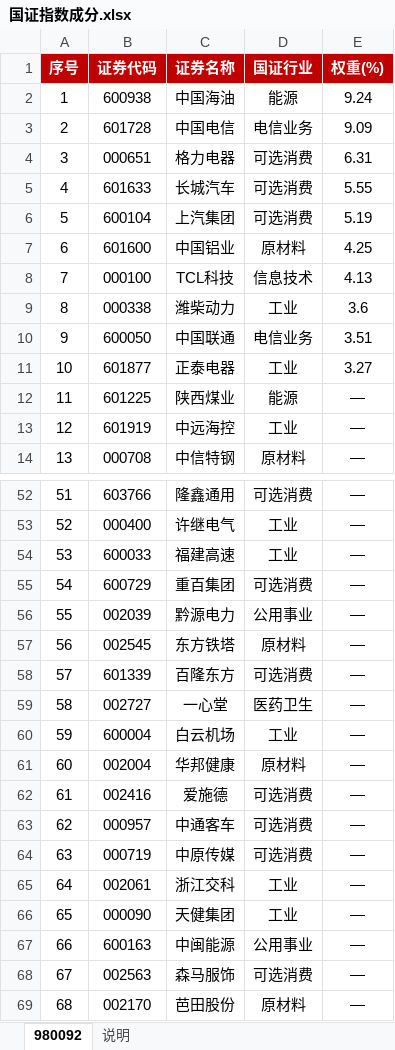
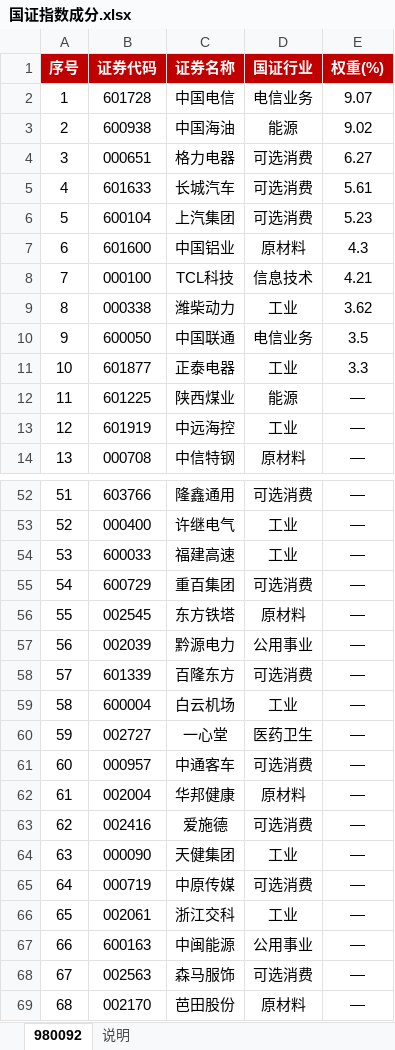
Before and after one commit to smalloneSAMA/a_stock_hongli_analysis, an Excel workbook: excel/国证指数成分.xlsx, sheet 980092, drawn as a sheet; only a part is shown, gaps mark what is left out; values as stored, in another font and other column widths than the file's, no borders; removed rows and columns are numbered as before the commit, all else as after; the diff covers the shown part only; the diff names each change by its address in the sheet, - before the commit and + after, or states it on an @@ line.

Commit message:
数据漂移随行：510880成分修复触发的全链路重算产物（analysis/推荐20/汇总表/Excel快照同步）

```diff
--- a/excel/国证指数成分.xlsx (sheet 980092)
+++ b/excel/国证指数成分.xlsx (sheet 980092)
-row 2: 1 | 600938 | 中国海油 | 能源 | 9.24
@@ column A (序号) renumbered between rows 2 and 99 @@
-E2 (权重(%)): 9.09
+E2 (权重(%)): 9.07
+row 3: 2 | 600938 | 中国海油 | 能源 | 9.02
-E4 (权重(%)): 6.31
+E4 (权重(%)): 6.27
-E5 (权重(%)): 5.55
+E5 (权重(%)): 5.61
-E6 (权重(%)): 5.19
+E6 (权重(%)): 5.23
-E7 (权重(%)): 4.25
+E7 (权重(%)): 4.3
-E8 (权重(%)): 4.13
+E8 (权重(%)): 4.21
-E9 (权重(%)): 3.6
+E9 (权重(%)): 3.62
-E10 (权重(%)): 3.51
+E10 (权重(%)): 3.5
-E11 (权重(%)): 3.27
+E11 (权重(%)): 3.3
@@ row 57 moved to row 56: 55 @@
@@ row 60 moved to row 59: 58 @@
@@ row 63 moved to row 61: 60 @@
@@ row 66 moved to row 64: 63 @@
```
Also changed, not shown: 7 moved rows elsewhere in this sheet, excel/红利成分股汇总.xlsx, 4 other files.
